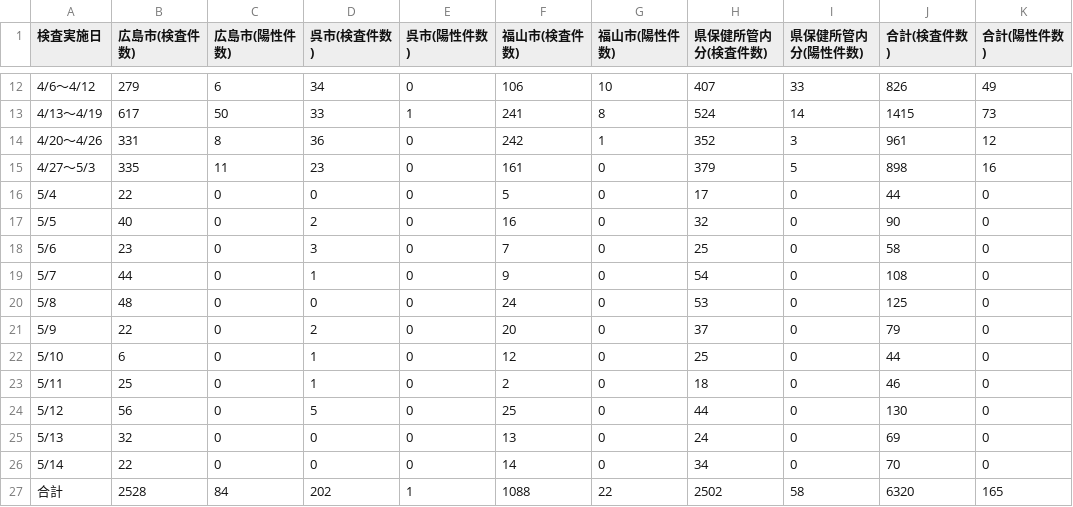
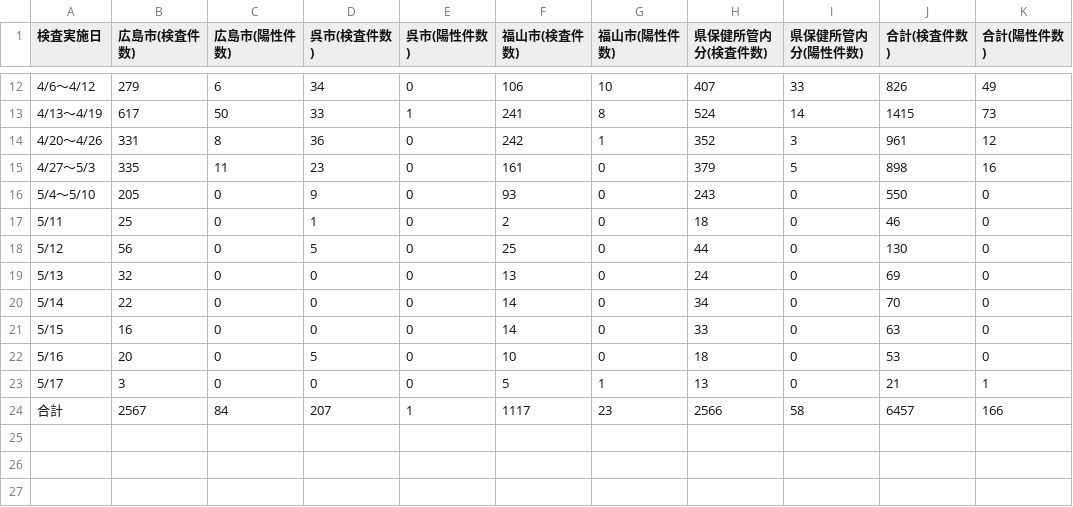
Before and after one commit to tatsuya1970/covid19scraping, a CSV file: inspections.csv, drawn as a sheet; only a part is shown, gaps mark what is left out.

```diff
--- a/inspections.csv
+++ b/inspections.csv
@@ -15,9 +15,3 @@
 4/27～5/3,335,11,23,0,161,0,379,5,898,16
-5/4,22,0,0,0,5,0,17,0,44,0
-5/5,40,0,2,0,16,0,32,0,90,0
-5/6,23,0,3,0,7,0,25,0,58,0
-5/7,44,0,1,0,9,0,54,0,108,0
-5/8,48,0,0,0,24,0,53,0,125,0
-5/9,22,0,2,0,20,0,37,0,79,0
-5/10,6,0,1,0,12,0,25,0,44,0
+5/4～5/10,205,0,9,0,93,0,243,0,550,0
 5/11,25,0,1,0,2,0,18,0,46,0
@@ -26,4 +20,7 @@
 5/14,22,0,0,0,14,0,34,0,70,0
-合計,2528,84,202,1,1088,22,"
-2502","58
-",6320,165
+5/15,16,0,0,0,14,0,33,0,63,0
+5/16,20,0,5,0,10,0,18,0,53,0
+5/17,3,0,0,0,5,1,13,0,21,1
+合計,2567,84,207,1,1117,23,"
+2566","58
+",6457,166
```
Also changed, not shown: contacts.csv, patients_summary.csv, 1 other file.
